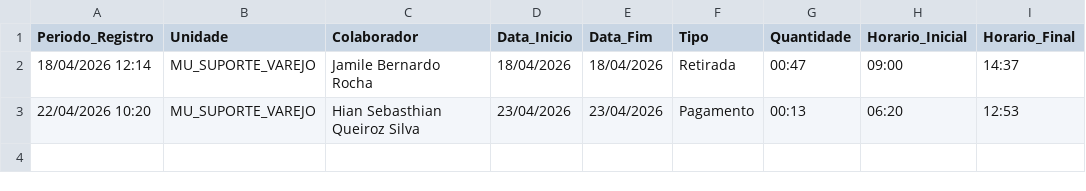
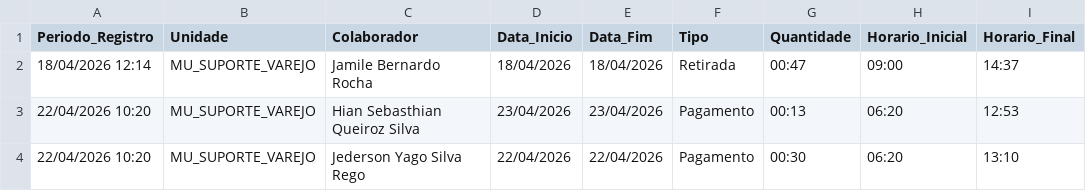
Before and after one commit to krepss/brisanet-dashboard, a CSV file: escalas_banco_horas.csv, drawn as a sheet.

```diff
--- a/escalas_banco_horas.csv
+++ b/escalas_banco_horas.csv
@@ -3 +3,2 @@ Periodo_Registro,Unidade,Colaborador,Data_Inicio,Data_Fim,Tipo,Quantidade,Horari
 22/04/2026 10:20,MU_SUPORTE_VAREJO,Hian Sebasthian Queiroz Silva,23/04/2026,23/04/2026,Pagamento,00:13,06:20,12:53
+22/04/2026 10:20,MU_SUPORTE_VAREJO,Jederson Yago Silva Rego,22/04/2026,22/04/2026,Pagamento,00:30,06:20,13:10
```
